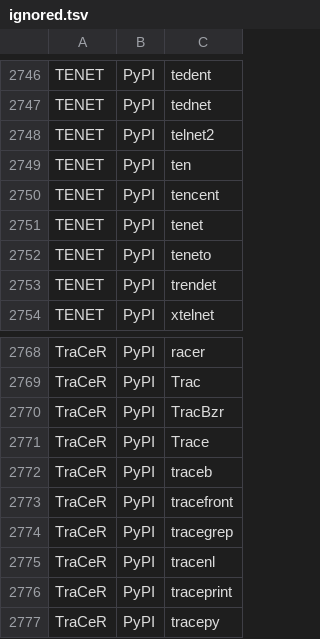
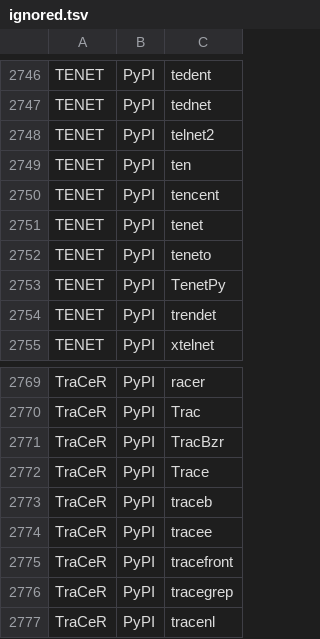
Before and after one commit to scRNA-tools/scRNA-tools, a TSV file: database/ignored.tsv, drawn as a sheet; only a part is shown, gaps mark what is left out; the shorter side is filled out with more unchanged rows; the diff names each change by its address in the sheet, - before the commit and + after, or states it on an @@ line.

Commit message:
Completed repository checks

```diff
--- a/database/ignored.tsv
+++ b/database/ignored.tsv
+row 2753: TENET | PyPI | TenetPy
+row 2774: TraCeR | PyPI | tracee
```
